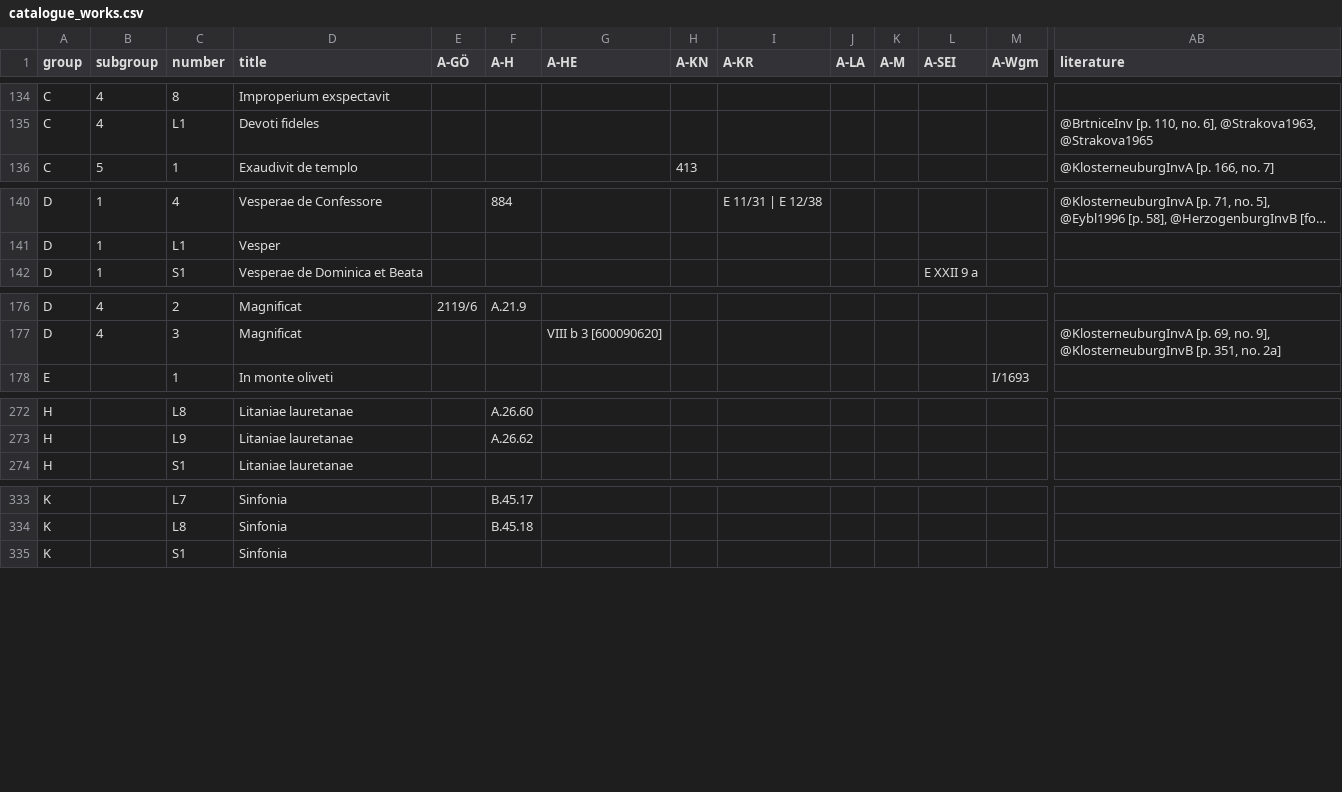
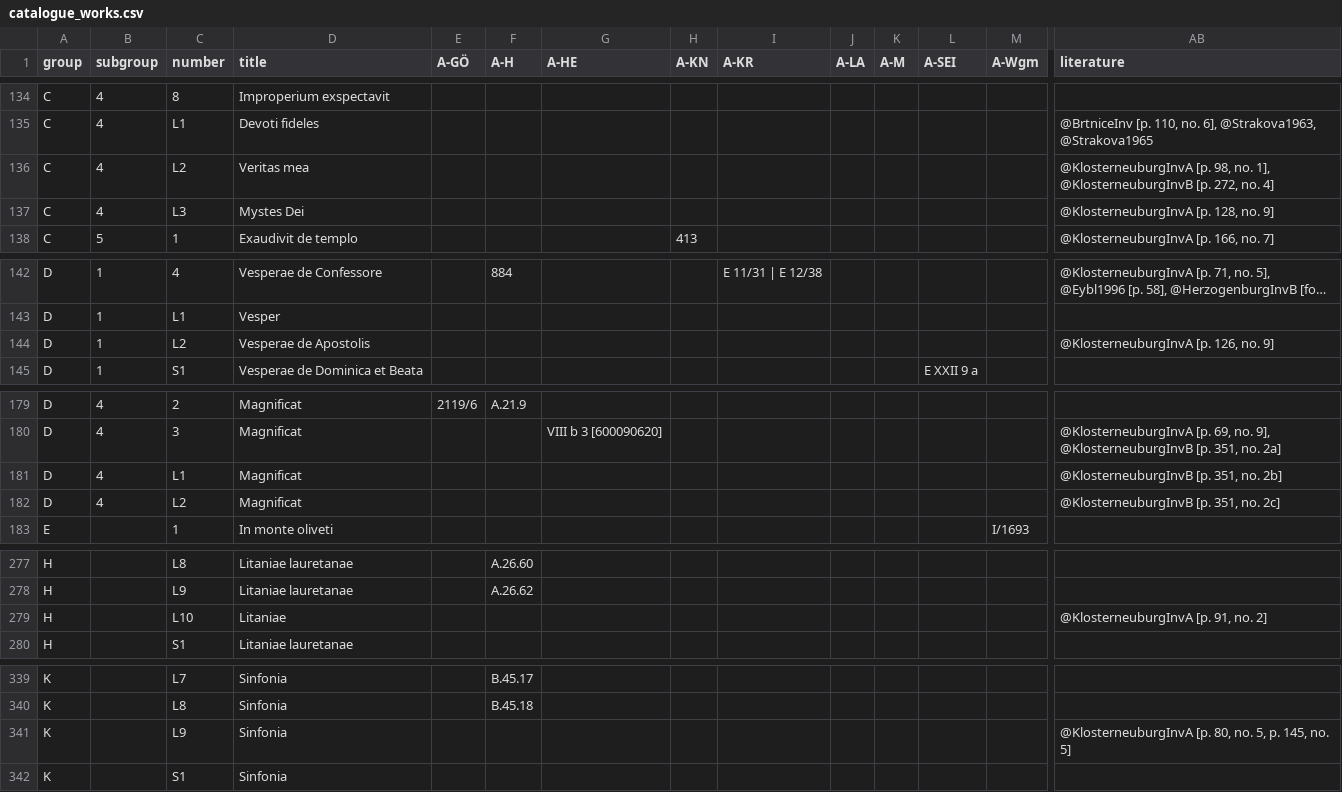
Before and after one commit to edition-esser-skala/tuma-catalogue-of-works, a CSV file: data/catalogue_works.csv, drawn as a sheet; only a part is shown, gaps mark what is left out; long unchanged cells end in …; rows hold the shown columns only; the diff covers the shown part only; the diff names each change by its address in the sheet, - before the commit and + after, or states it on an @@ line.

```diff
--- a/data/catalogue_works.csv
+++ b/data/catalogue_works.csv
+row 136: C | 4 | L2 | Veritas mea |  |  |  |  |  |  |  |  |  | @KlosterneuburgInvA [p. 98, no. 1], @KlosterneuburgInvB [p. 272, no. 4]
+row 137: C | 4 | L3 | Mystes Dei |  |  |  |  |  |  |  |  |  | @KlosterneuburgInvA [p. 128, no. 9]
+row 144: D | 1 | L2 | Vesperae de Apostolis |  |  |  |  |  |  |  |  |  | @KlosterneuburgInvA [p. 126, no. 9]
+row 181: D | 4 | L1 | Magnificat |  |  |  |  |  |  |  |  |  | @KlosterneuburgInvB [p. 351, no. 2b]
+row 182: D | 4 | L2 | Magnificat |  |  |  |  |  |  |  |  |  | @KlosterneuburgInvB [p. 351, no. 2c]
+row 279: H |  | L10 | Litaniae |  |  |  |  |  |  |  |  |  | @KlosterneuburgInvA [p. 91, no. 2]
+row 341: K |  | L9 | Sinfonia |  |  |  |  |  |  |  |  |  | @KlosterneuburgInvA [p. 80, no. 5, p. 145, no. 5]
```
Also changed, not shown: 2 edited cells elsewhere in this file, 7 other files.
